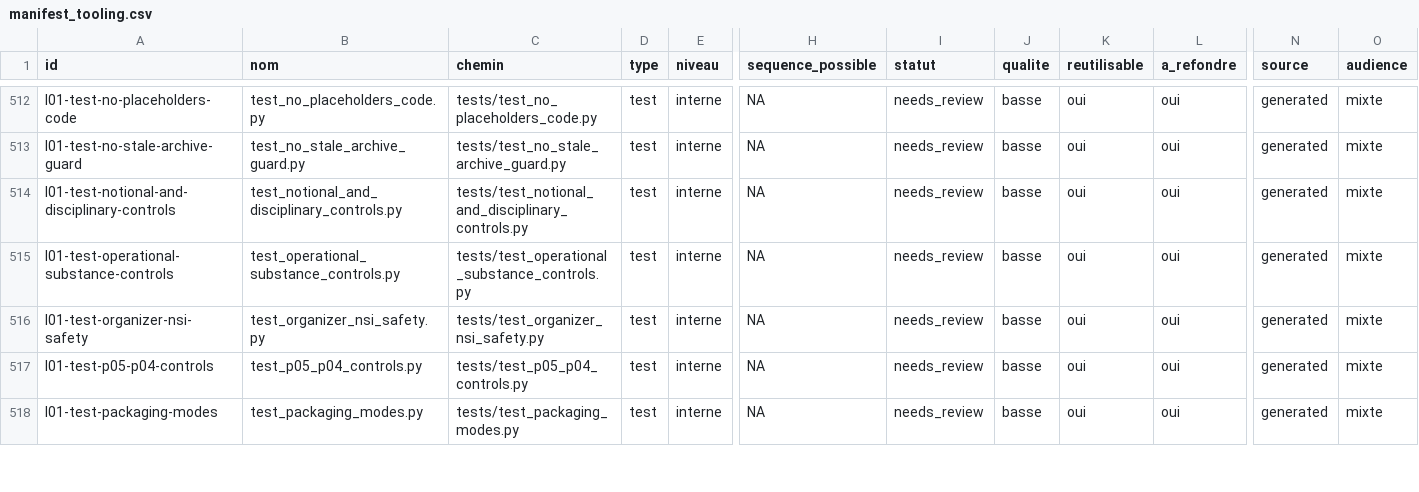
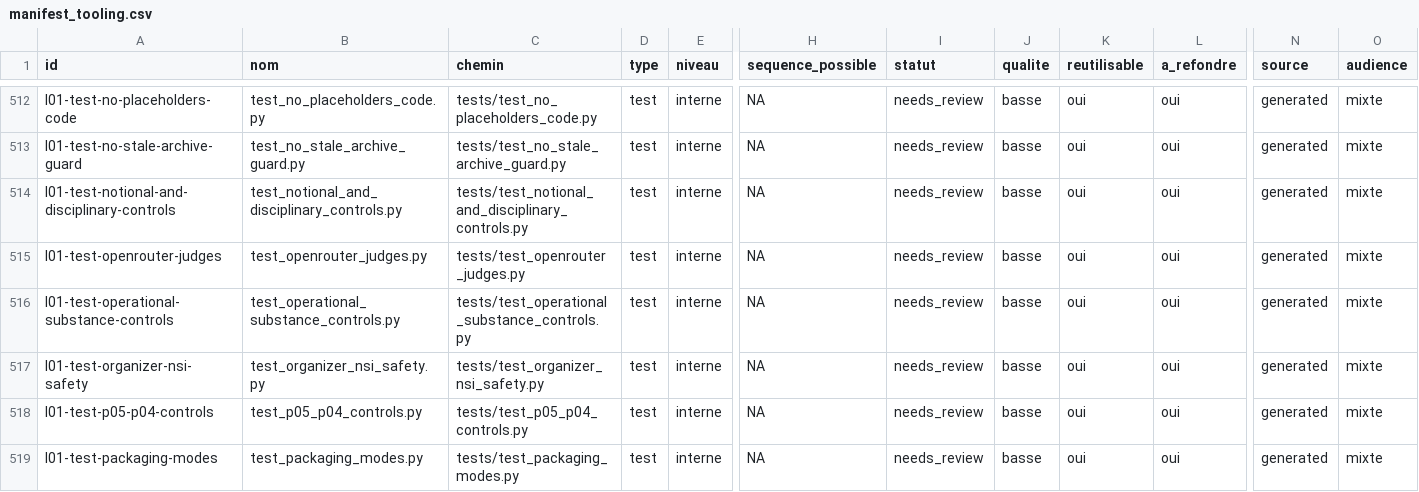
Before and after one commit to cyranoaladin/manuels-nexus, a CSV file: NSI/corpus_nsi/manifest_tooling.csv, drawn as a sheet; only a part is shown, gaps mark what is left out; rows hold the shown columns only; the diff covers the shown part only; the diff names each change by its address in the sheet, - before the commit and + after, or states it on an @@ line.

```diff
--- a/NSI/corpus_nsi/manifest_tooling.csv
+++ b/NSI/corpus_nsi/manifest_tooling.csv
+row 515: I01-test-openrouter-judges | test_openrouter_judges.py | tests/test_openrouter_judges.py | test | interne | NA | needs_review | basse | oui | oui | generated | mixte
```
Also changed, not shown: 19 edited cells elsewhere in this file, 1 other file.
